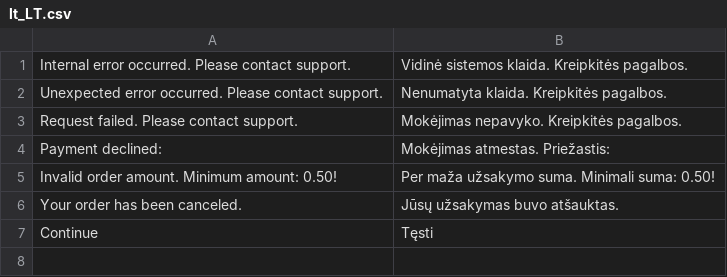
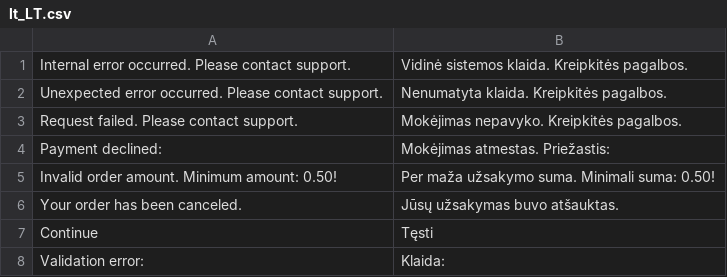
Before and after one commit to cardinity/cardinity-magento, a CSV file: i18n/lt_LT.csv, drawn as a sheet.

```diff
--- a/i18n/lt_LT.csv
+++ b/i18n/lt_LT.csv
@@ -7 +7,2 @@
 "Continue","Tęsti"
+"Validation error: ","Klaida: "
```
Also changed, not shown: i18n/en_US.csv, 22 other files.
